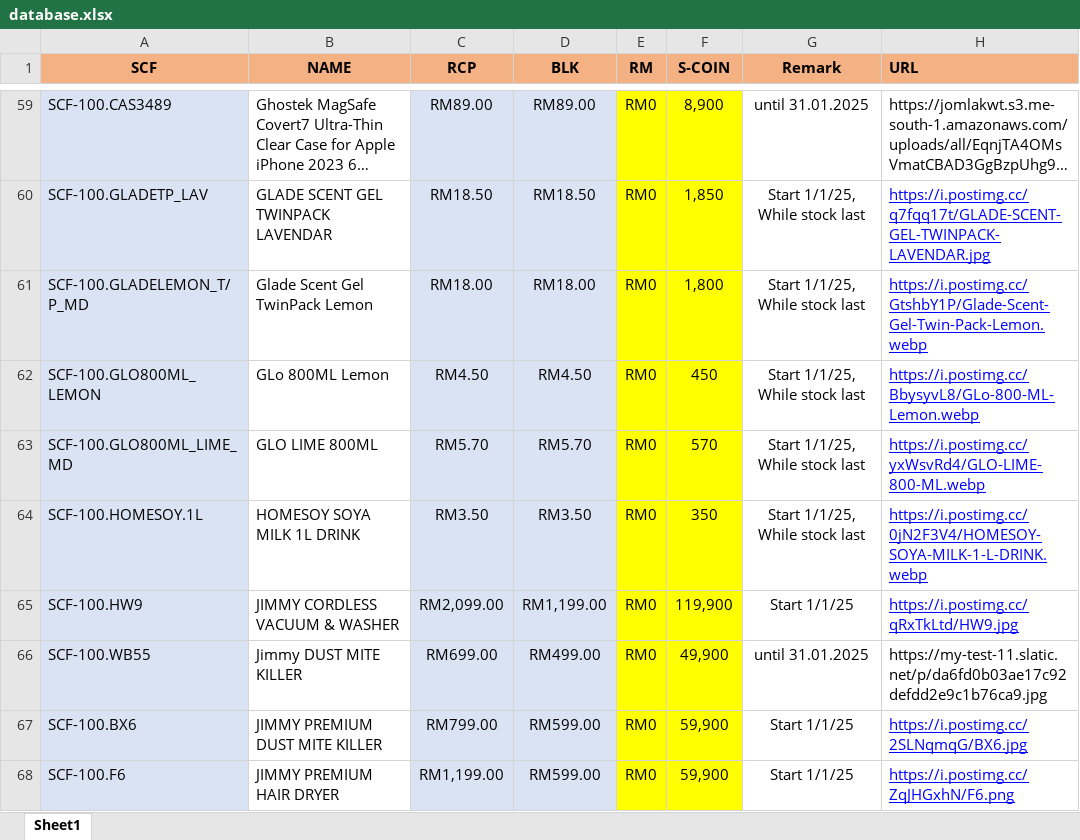
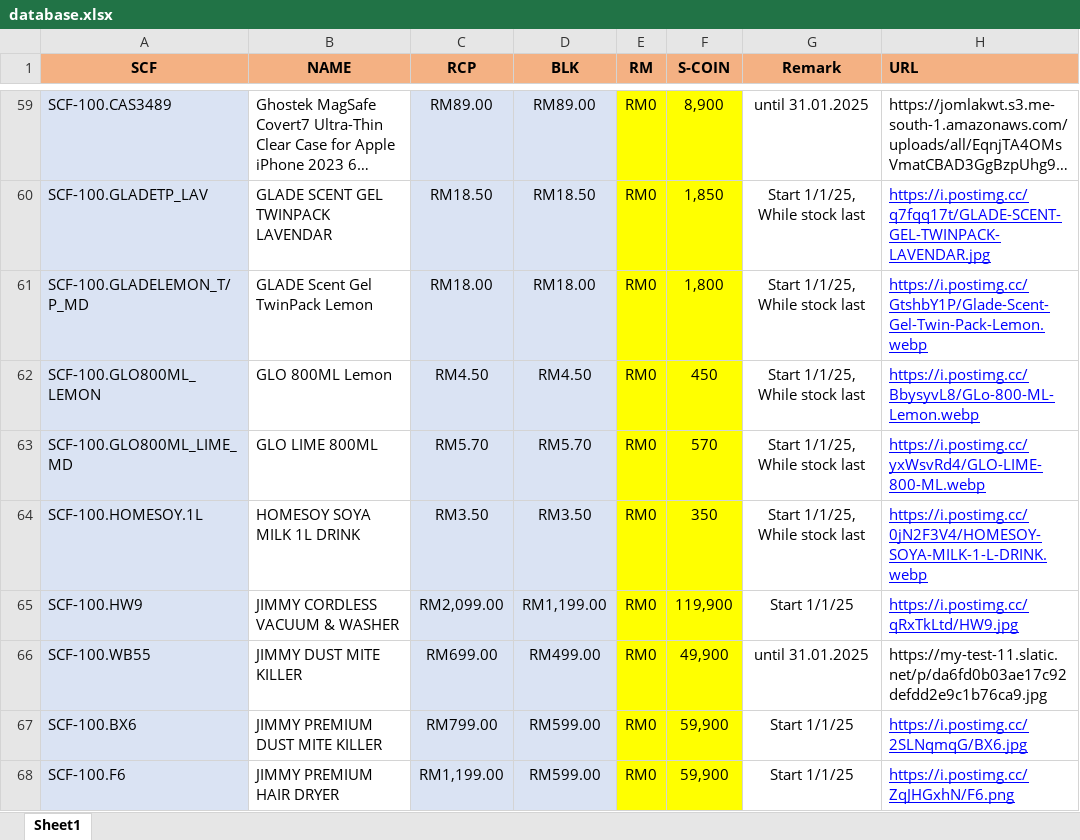
Before and after one commit to senhengtemerloh/rewards, an Excel workbook: database.xlsx, sheet Sheet1, drawn as a sheet; only a part is shown, gaps mark what is left out; long unchanged cells end in …; values as stored, in another font and other column widths than the file's, no borders; the diff covers the shown part only; the diff names each change by its address in the sheet, - before the commit and + after, or states it on an @@ line.

Commit message:
Add files via upload

```diff
--- a/database.xlsx (sheet Sheet1)
+++ b/database.xlsx (sheet Sheet1)
-B61 (NAME): Glade Scent Gel TwinPack Lemon
+B61 (NAME): GLADE Scent Gel TwinPack Lemon
-B62 (NAME): GLo 800ML Lemon
+B62 (NAME): GLO 800ML Lemon
-B66 (NAME): Jimmy DUST MITE KILLER
+B66 (NAME): JIMMY DUST MITE KILLER
```
Also changed, not shown: 18 edited cells elsewhere in this sheet.
